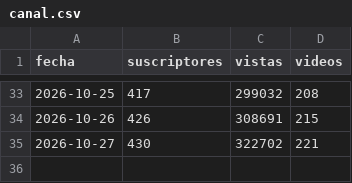
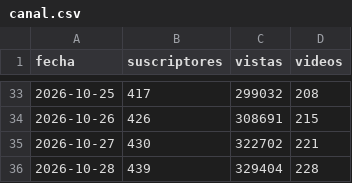
Before and after one commit to C4RR0/canalia-cienciaespacio, a CSV file: metricas/canal.csv, drawn as a sheet; only a part is shown, gaps mark what is left out.

```diff
--- a/metricas/canal.csv
+++ b/metricas/canal.csv
@@ -35 +35,2 @@ fecha,suscriptores,vistas,videos
 2026-10-27,430,322702,221
+2026-10-28,439,329404,228
```
Also changed, not shown: metricas/temas_videos.csv, metricas_en/canal.csv, 9 other files.
